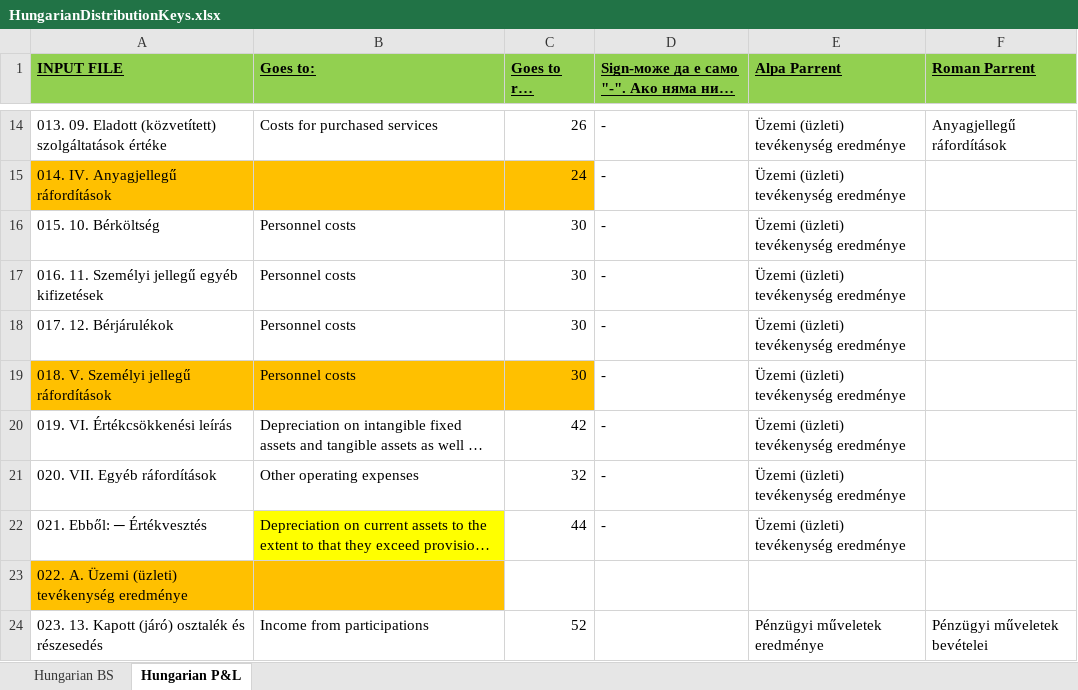
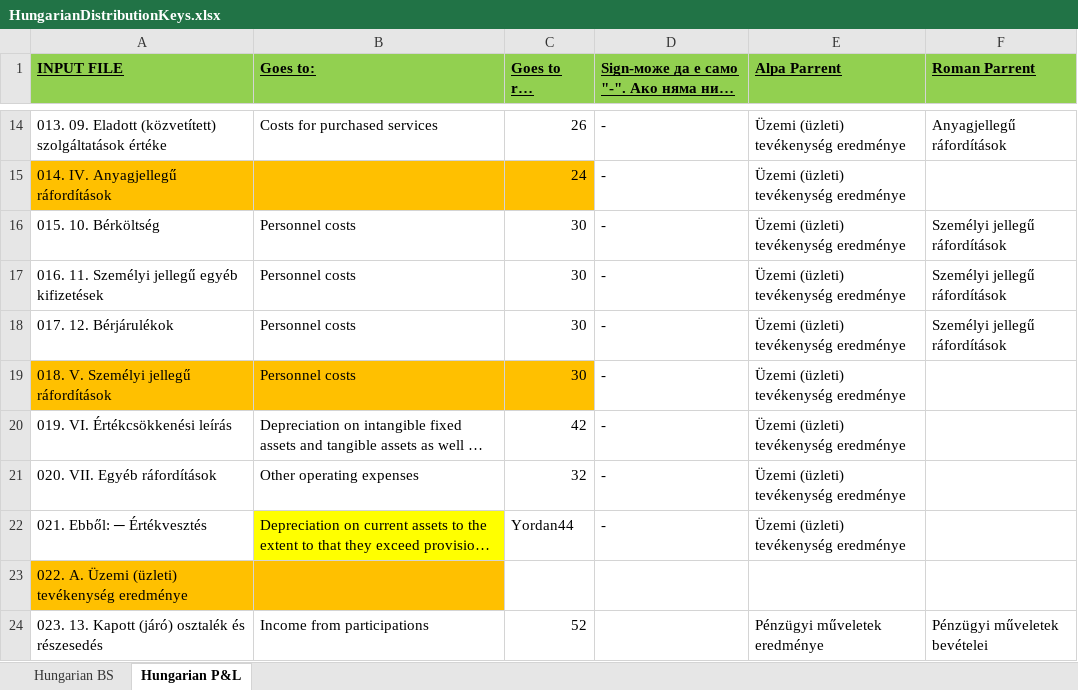
Before and after one commit to ytodorov/corewebtest, an Excel workbook: DimoPdfToExcelSln/DimoPdfToExcelWeb/wwwroot/Files/HungarianDistributionKeys.xlsx, sheet Hungarian P&L, drawn as a sheet; only a part is shown, gaps mark what is left out; long unchanged cells end in …; values as stored, in another font and other column widths than the file's, no borders; the diff names each change by its address in the sheet, - before the commit and + after, or states it on an @@ line.

```diff
--- a/DimoPdfToExcelSln/DimoPdfToExcelWeb/wwwroot/Files/HungarianDistributionKeys.xlsx (sheet Hungarian P&L)
+++ b/DimoPdfToExcelSln/DimoPdfToExcelWeb/wwwroot/Files/HungarianDistributionKeys.xlsx (sheet Hungarian P&L)
-F16:F18 (Roman Parrent): (empty)
+F16:F18 (Roman Parrent): Személyi jellegű ráfordítások
-C22 (Goes to row number:): 44
+C22 (Goes to row number:): Yordan44
```
Also changed, not shown: 2 other files.
